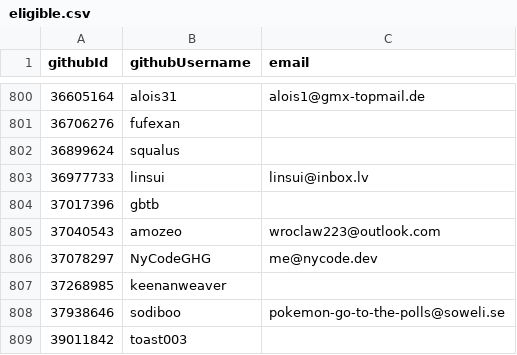
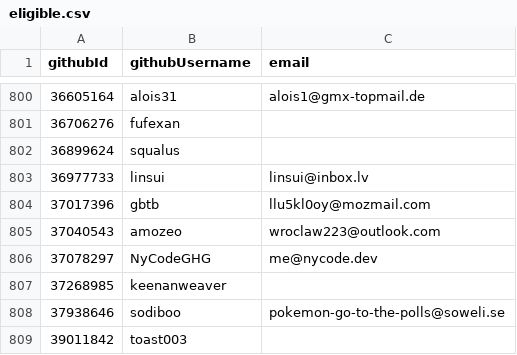
Before and after one commit to NixOS/SC-election-2025, a CSV file: eligible.csv, drawn as a sheet; only a part is shown, gaps mark what is left out.

Commit message:
added email for gbtb

```diff
--- a/eligible.csv
+++ b/eligible.csv
@@ -803,3 +803,3 @@ githubId,githubUsername,email
 36977733,linsui,linsui@inbox.lv
-37017396,gbtb,
+37017396,gbtb,llu5kl0oy@mozmail.com
 37040543,amozeo,wroclaw223@outlook.com
```
